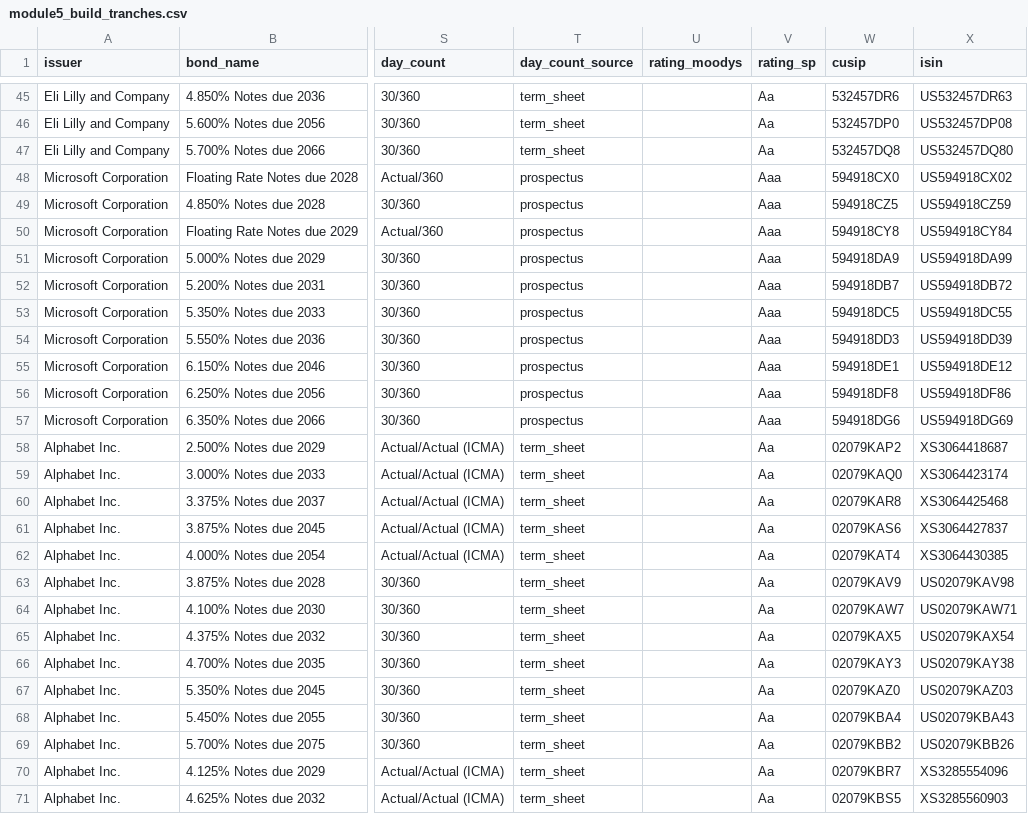
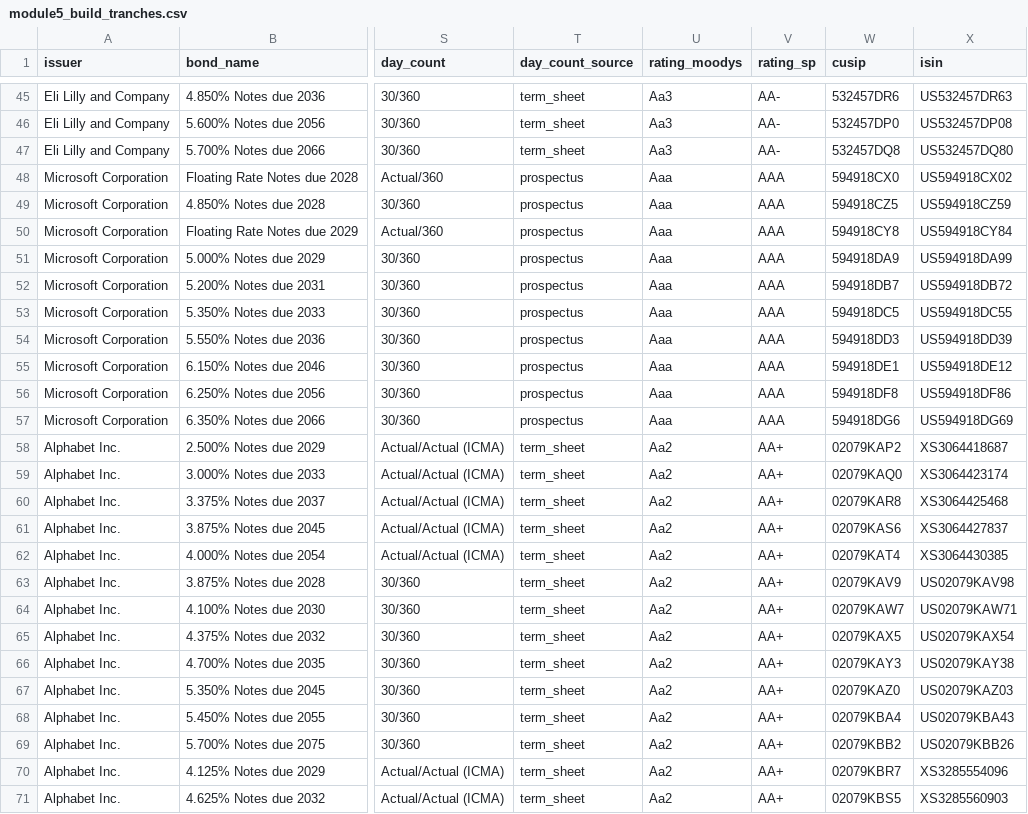
Before and after one commit to Adwait197/-Finance-Reference-Data-Platform, a CSV file: data/processed/module5_build_tranches.csv, drawn as a sheet; only a part is shown, gaps mark what is left out; the diff covers the shown part only; the diff names each change by its address in the sheet, - before the commit and + after, or states it on an @@ line.

```diff
--- a/data/processed/module5_build_tranches.csv
+++ b/data/processed/module5_build_tranches.csv
-U45:U47 (rating_moodys): (empty)
+U45:U47 (rating_moodys): Aa3
-V45:V47 (rating_sp): Aa
+V45:V47 (rating_sp): AA-
-U48:U57 (rating_moodys): (empty)
+U48:U57 (rating_moodys): Aaa
-V48:V57 (rating_sp): Aaa
+V48:V57 (rating_sp): AAA
-U58:U71 (rating_moodys): (empty)
+U58:U71 (rating_moodys): Aa2
-V58:V71 (rating_sp): Aa
+V58:V71 (rating_sp): AA+
```
Also changed, not shown: 110 edited cells elsewhere in this file, data/processed/module5_test_run2_tranches.csv, data/processed/module5_test_run2_validation.csv, 5 other files.
